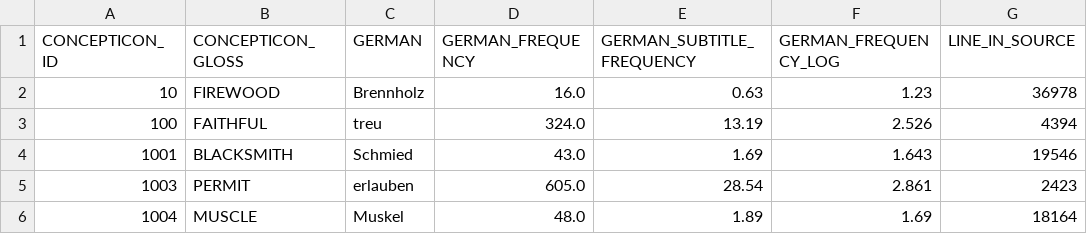
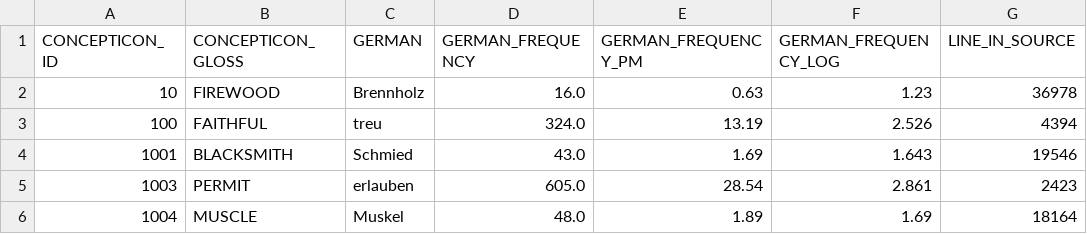
Before and after one commit to concepticon/norare-data, a TSV file: concept_set_meta/Brysbaert-2011-Frequency/Brysbaert-2011-Frequency.tsv, drawn as a sheet; only a part is shown.

```diff
--- a/concept_set_meta/Brysbaert-2011-Frequency/Brysbaert-2011-Frequency.tsv
+++ b/concept_set_meta/Brysbaert-2011-Frequency/Brysbaert-2011-Frequency.tsv
@@ -1,2 +1,2 @@
-CONCEPTICON_ID	CONCEPTICON_GLOSS	GERMAN	GERMAN_FREQUENCY	GERMAN_SUBTITLE_FREQUENCY	GERMAN_FREQUENCY_LOG	LINE_IN_SOURCE
+CONCEPTICON_ID	CONCEPTICON_GLOSS	GERMAN	GERMAN_FREQUENCY	GERMAN_FREQUENCY_PM	GERMAN_FREQUENCY_LOG	LINE_IN_SOURCE
 10	FIREWOOD	Brennholz	16.0	0.63	1.23	36978
```
Also changed, not shown: concept_set_meta/Brysbaert-2009-Frequency/Brysbaert-2009-Frequency.tsv, concept_set_meta/Keuleers-2010-Frequency/Keuleers-2010-Frequency.tsv, 4 other files.
